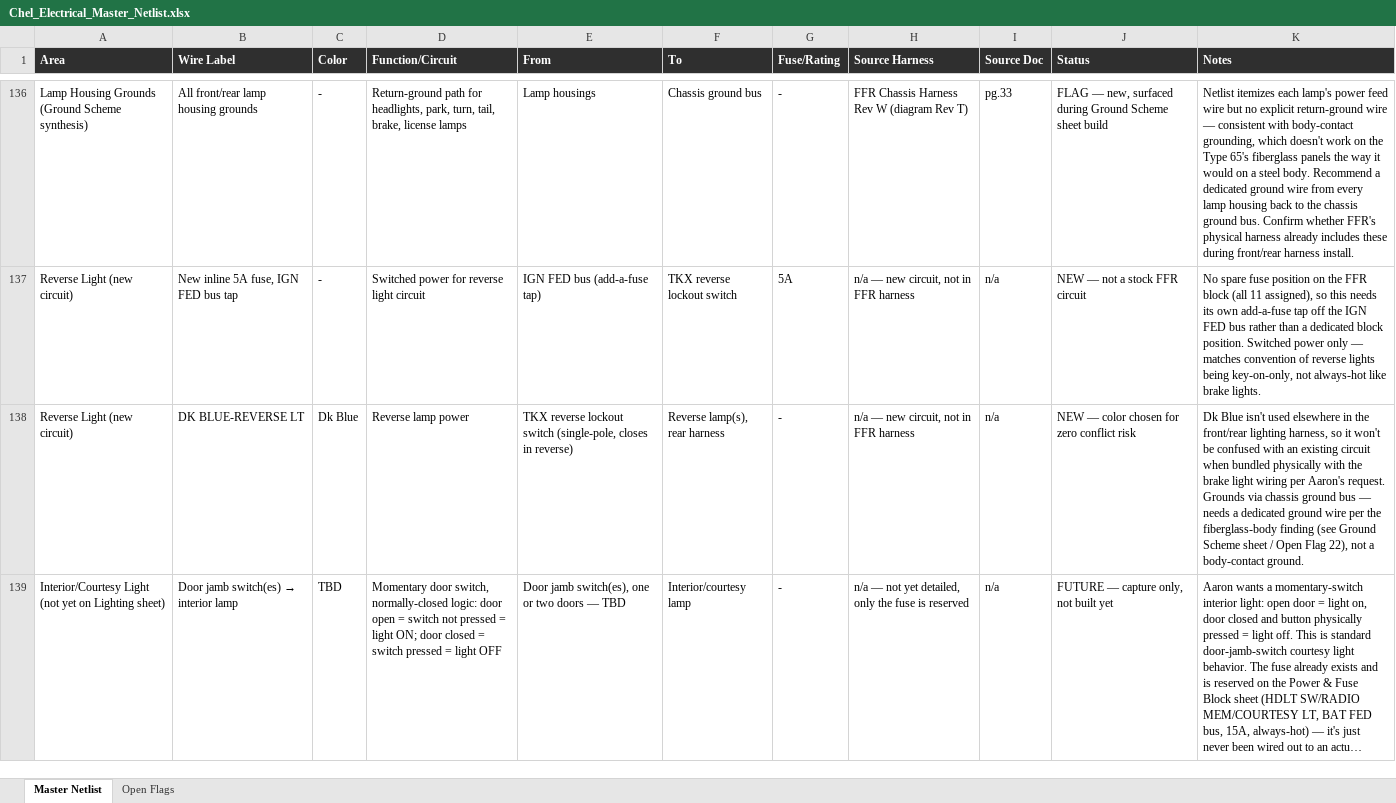
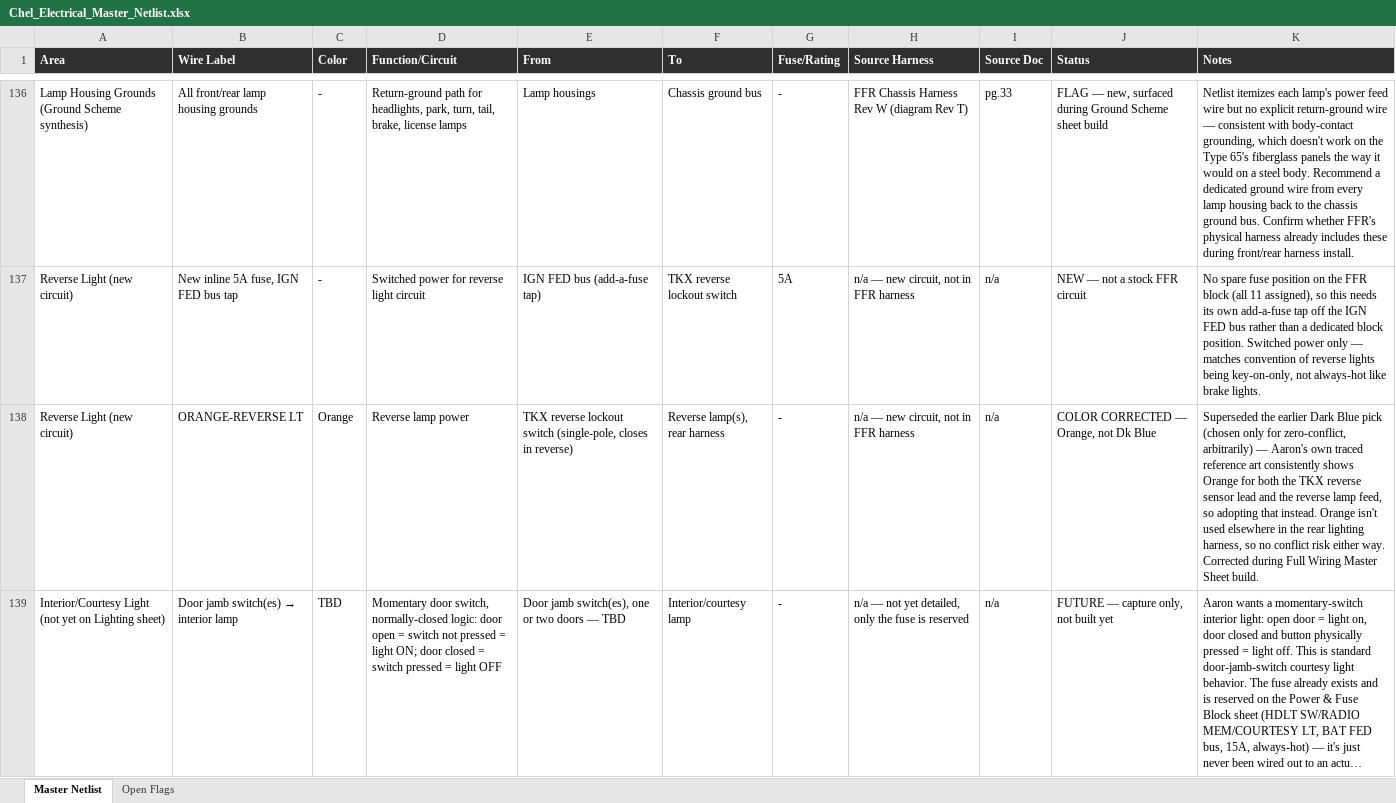
Before and after one commit to dadbuildsaracecar/project-chel, an Excel workbook: images/electrical/Chel_Electrical_Master_Netlist.xlsx, sheet Master Netlist, drawn as a sheet; only a part is shown, gaps mark what is left out; long unchanged cells end in …; values as stored, in another font and other column widths than the file's, no borders; the diff covers the shown part only; the diff names each change by its address in the sheet, - before the commit and + after, or states it on an @@ line.

Commit message:
Add files via upload

```diff
--- a/images/electrical/Chel_Electrical_Master_Netlist.xlsx (sheet Master Netlist)
+++ b/images/electrical/Chel_Electrical_Master_Netlist.xlsx (sheet Master Netlist)
-B138 (Wire Label): DK BLUE-REVERSE LT
+B138 (Wire Label): ORANGE-REVERSE LT
-C138 (Color): Dk Blue
+C138 (Color): Orange
-J138 (Status): NEW — color chosen for zero conflict risk
+J138 (Status): COLOR CORRECTED — Orange, not Dk Blue
-K138 (Notes): Dk Blue isn't used elsewhere in the front/rear lighting harness, so it won't be confused with an existing circuit when bundled physically with the brake light wiring per Aaron's request. Grounds via chassis ground bus — needs a dedicated ground wire per the fiberglass-body finding (see Ground Scheme sheet / Open Flag 22), not a body-contact ground.
+K138 (Notes): Superseded the earlier Dark Blue pick (chosen only for zero-conflict, arbitrarily) — Aaron's own traced reference art consistently shows Orange for both the TKX reverse sensor lead and the reverse lamp feed, so adopting that instead. Orange isn't used elsewhere in the rear lighting harness, so no conflict risk either way. Corrected during Full Wiring Master Sheet build.
```
Also changed, not shown: 5 added rows, 1 removed row and 14 edited cells elsewhere in this sheet, sheet Open Flags.
